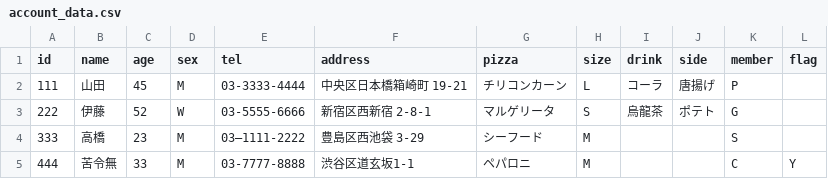
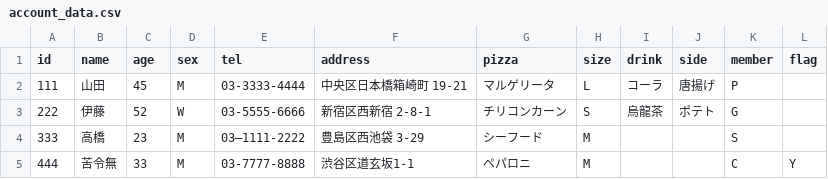
Before and after one commit to Watson-bx-04/Db2, a CSV file: account_data.csv, drawn as a sheet.

Commit message:
前回のオーダー内容を変更

```diff
--- a/account_data.csv
+++ b/account_data.csv
@@ -1,4 +1,4 @@
 id,name,age,sex,tel,address,pizza,size,drink,side,member,flag
-111,山田,45,M,03-3333-4444,中央区日本橋箱崎町 19-21,チリコンカーン,L,コーラ,唐揚げ,P,
-222,伊藤,52,W,03-5555-6666,新宿区西新宿 2-8-1,マルゲリータ,S,烏龍茶,ポテト,G,
+111,山田,45,M,03-3333-4444,中央区日本橋箱崎町 19-21,マルゲリータ,L,コーラ,唐揚げ,P,
+222,伊藤,52,W,03-5555-6666,新宿区西新宿 2-8-1,チリコンカーン,S,烏龍茶,ポテト,G,
 333,高橋,23,M,03–1111-2222,豊島区西池袋 3-29,シーフード,M,,,S,
```
